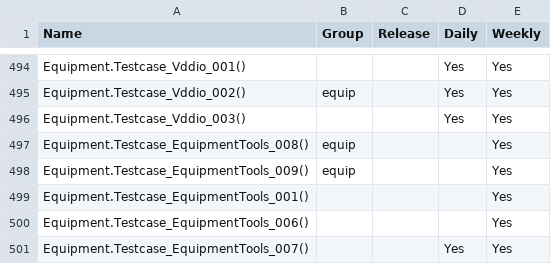
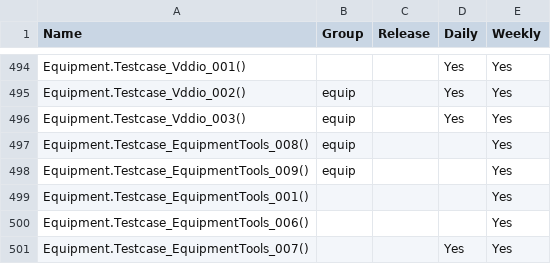
Before and after one commit to 2005Tester/Byosoft_2021, a CSV file: SPR4P/AllTest.csv, drawn as a sheet; only a part is shown, gaps mark what is left out.

```diff
--- a/SPR4P/AllTest.csv
+++ b/SPR4P/AllTest.csv
@@ -495,3 +495,3 @@ Equipment.Testcase_Vddio_001(),,,Yes,Yes
 Equipment.Testcase_Vddio_002(),equip,,Yes,Yes
-Equipment.Testcase_Vddio_003(),,,Yes,Yes
+Equipment.Testcase_Vddio_003(),equip,,Yes,Yes
 Equipment.Testcase_EquipmentTools_008(),equip,,,Yes
```
Also changed, not shown: 17 other files.
